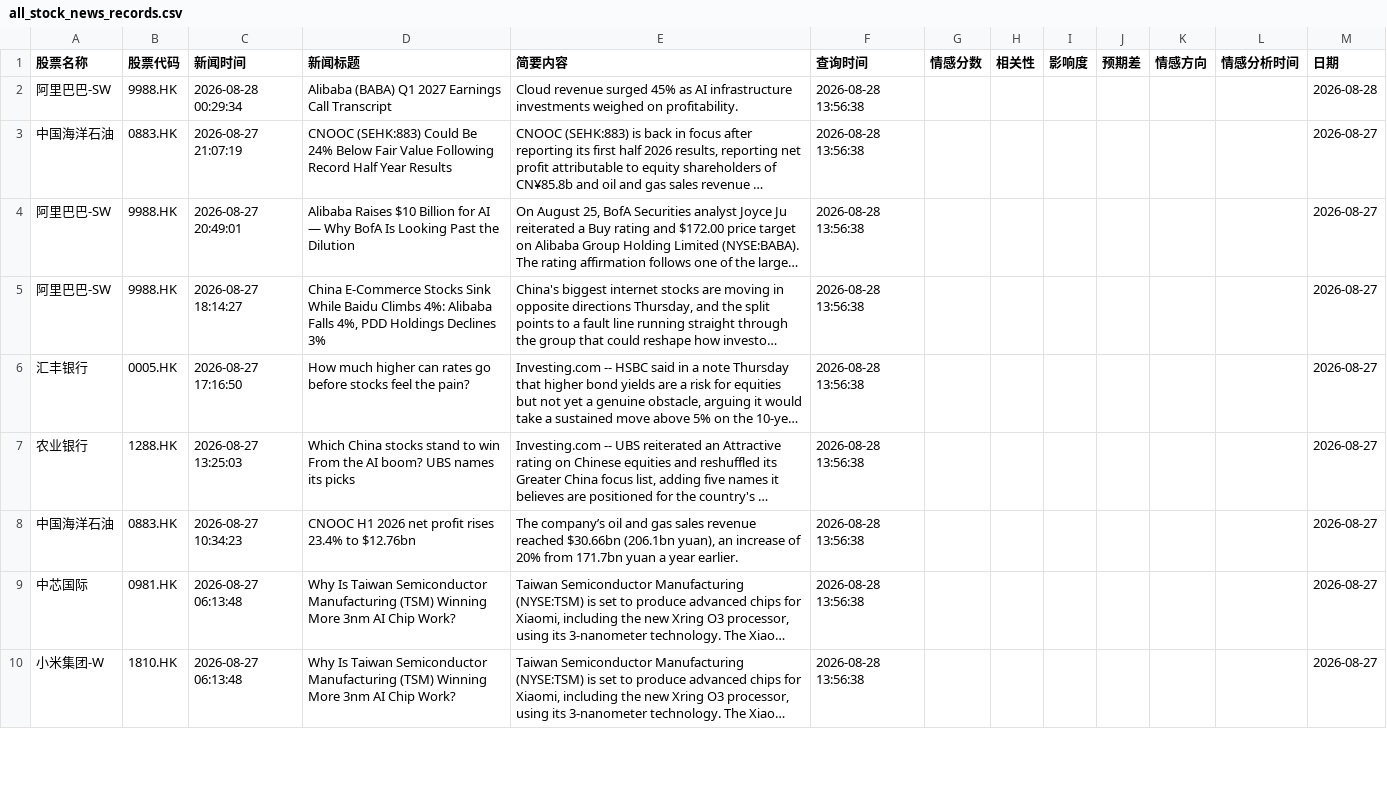
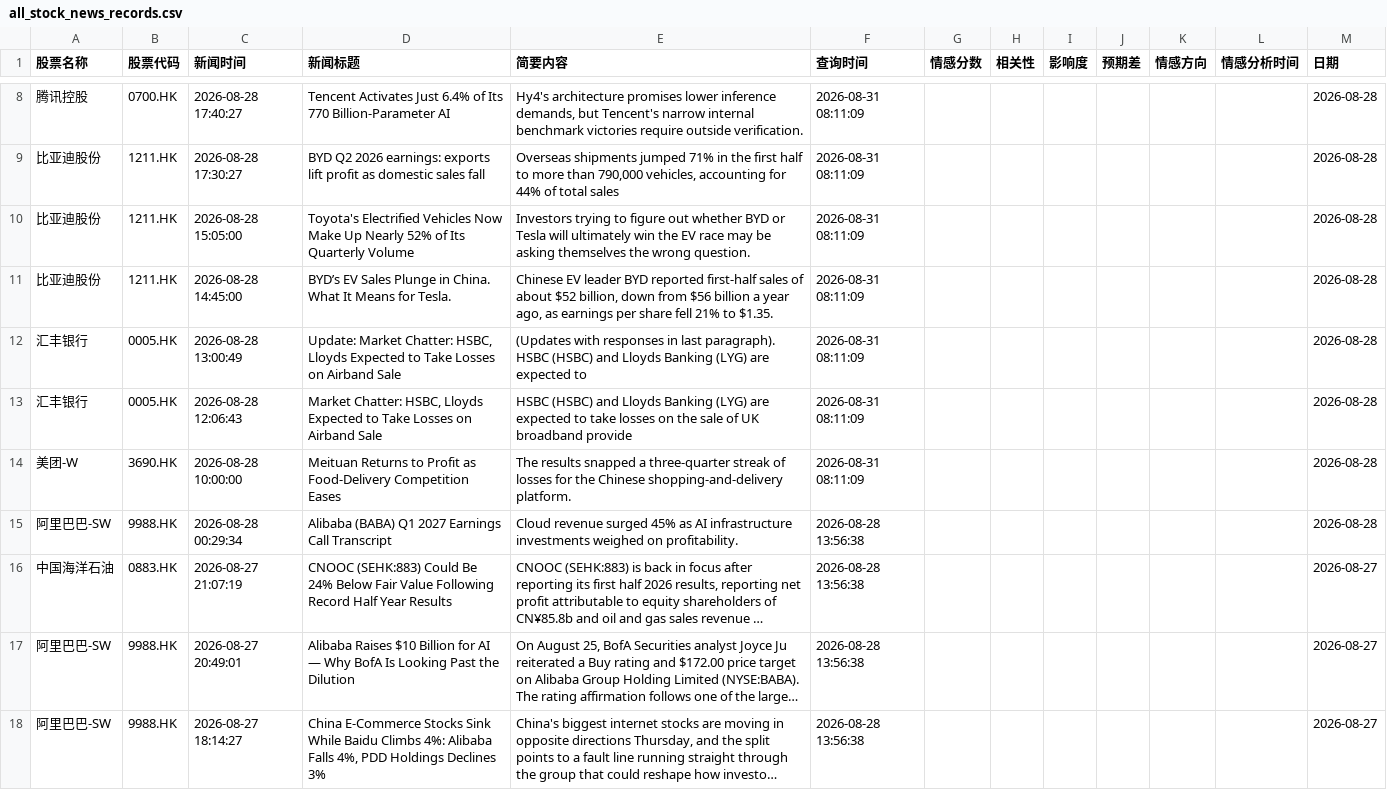
Before and after one commit to chankayxu/fortune, a CSV file: data/all_stock_news_records.csv, drawn as a sheet; only a part is shown, gaps mark what is left out; the shorter side is filled out with more unchanged rows; long unchanged cells end in …; the diff covers the shown part only.

```diff
--- a/data/all_stock_news_records.csv
+++ b/data/all_stock_news_records.csv
@@ -2 +8,8 @@
+腾讯控股,0700.HK,2026-08-28 17:40:27,Tencent Activates Just 6.4% of Its 770 Billion-Parameter AI,"Hy4's architecture promises lower inference demands, but Tencent's narrow internal benchmark victories require outside verification.",2026-08-31 08:11:09,,,,,,,2026-08-28
+比亚迪股份,1211.HK,2026-08-28 17:30:27,BYD Q2 2026 earnings: exports lift profit as domestic sales fall,"Overseas shipments jumped 71% in the first half to more than 790,000 vehicles, accounting for 44% of total sales",2026-08-31 08:11:09,,,,,,,2026-08-28
+比亚迪股份,1211.HK,2026-08-28 15:05:00,Toyota's Electrified Vehicles Now Make Up Nearly 52% of Its Quarterly Volume,Investors trying to figure out whether BYD or Tesla will ultimately win the EV race may be asking themselves the wrong question.,2026-08-31 08:11:09,,,,,,,2026-08-28
+比亚迪股份,1211.HK,2026-08-28 14:45:00,BYD’s EV Sales Plunge in China. What It Means for Tesla.,"Chinese EV leader BYD reported first-half sales of about $52 billion, down from $56 billion a year ago, as earnings per share fell 21% to $1.35.",2026-08-31 08:11:09,,,,,,,2026-08-28
+汇丰银行,0005.HK,2026-08-28 13:00:49,"Update: Market Chatter: HSBC, Lloyds Expected to Take Losses on Airband Sale",(Updates with responses in last paragraph). HSBC (HSBC) and Lloyds Banking (LYG) are expected to,2026-08-31 08:11:09,,,,,,,2026-08-28
+汇丰银行,0005.HK,2026-08-28 12:06:43,"Market Chatter: HSBC, Lloyds Expected to Take Losses on Airband Sale",HSBC (HSBC) and Lloyds Banking (LYG) are expected to take losses on the sale of UK broadband provide,2026-08-31 08:11:09,,,,,,,2026-08-28
+美团-W,3690.HK,2026-08-28 10:00:00,Meituan Returns to Profit as Food-Delivery Competition Eases,The results snapped a three-quarter streak of losses for the Chinese shopping-and-delivery platform.,2026-08-31 08:11:09,,,,,,,2026-08-28
 阿里巴巴-SW,9988.HK,2026-08-28 00:29:34,Alibaba (BABA) Q1 2027 Earnings Call Transcript,Cloud revenue surged 45% as AI infrastructure investments weighed on profitability.,2026-08-28 13:56:38,,,,,,,2026-08-28
```
Also changed, not shown: 6 added rows and 78 moved rows elsewhere in this file.
